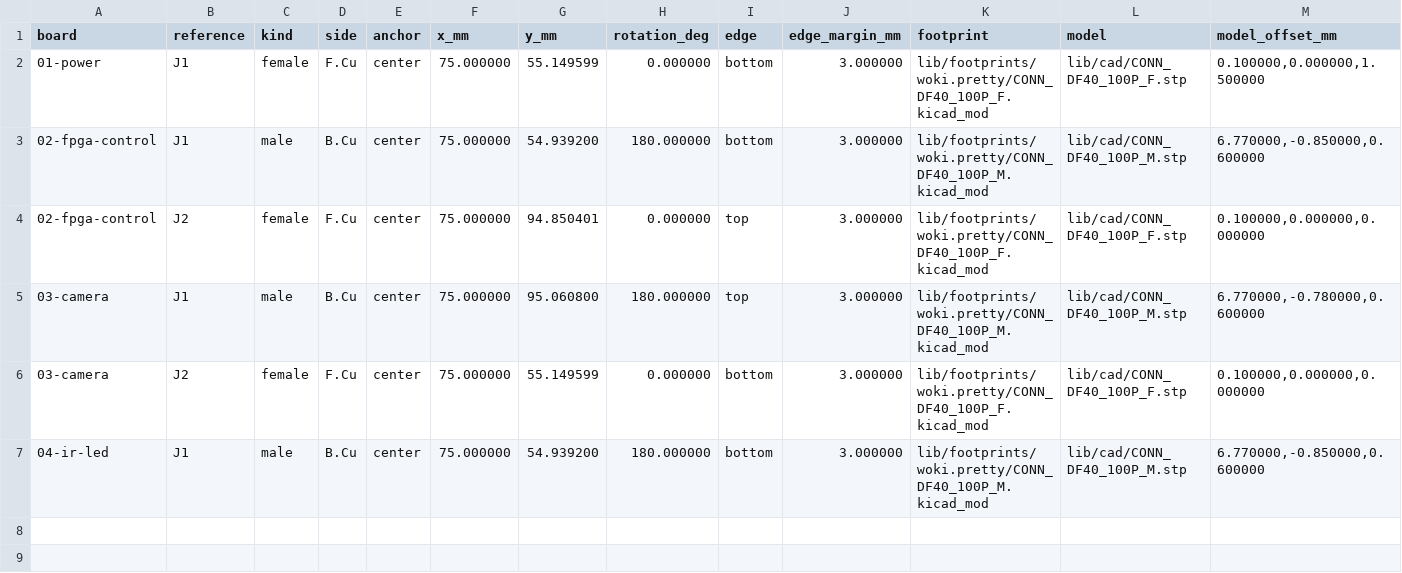
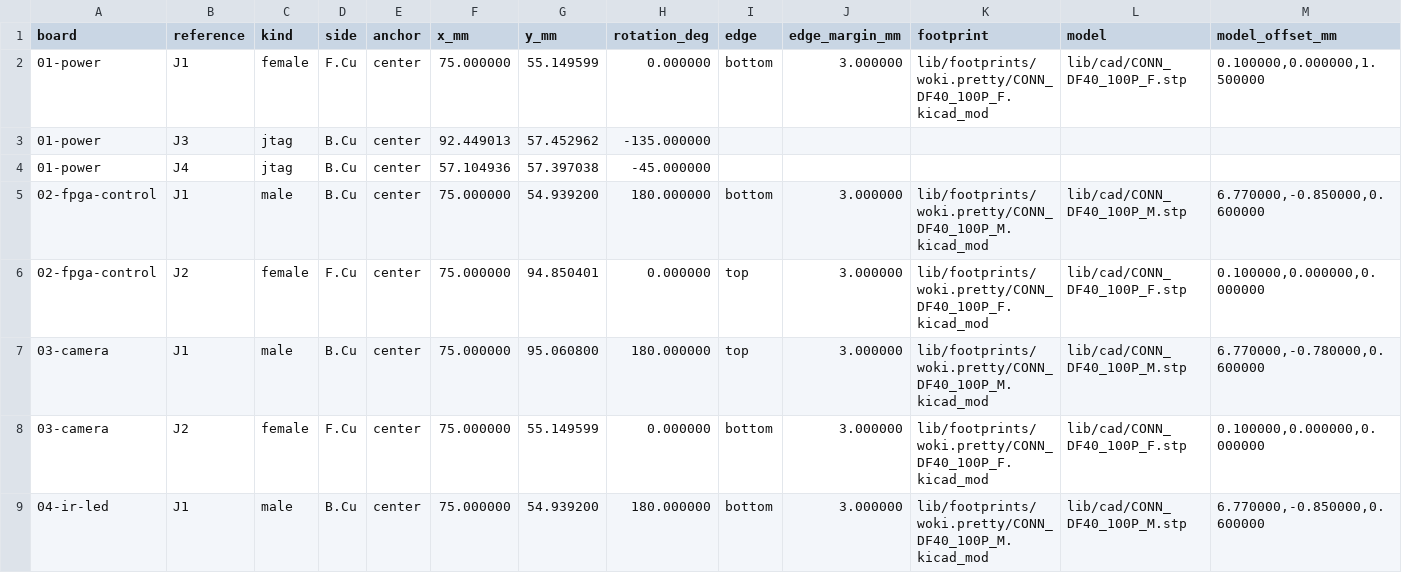
Before and after one commit to box1o/woki-cam, a CSV file: interfaces/connector-placement.csv, drawn as a sheet; only a part is shown; rows hold the shown columns only; the diff names each change by its address in the sheet, - before the commit and + after, or states it on an @@ line.

```diff
--- a/interfaces/connector-placement.csv
+++ b/interfaces/connector-placement.csv
+row 3: 01-power | J3 | jtag | B.Cu | center | 92.449013 | 57.452962 | -135.000000
+row 4: 01-power | J4 | jtag | B.Cu | center | 57.104936 | 57.397038 | -45.000000
```
Also changed, not shown: 5 other files.
